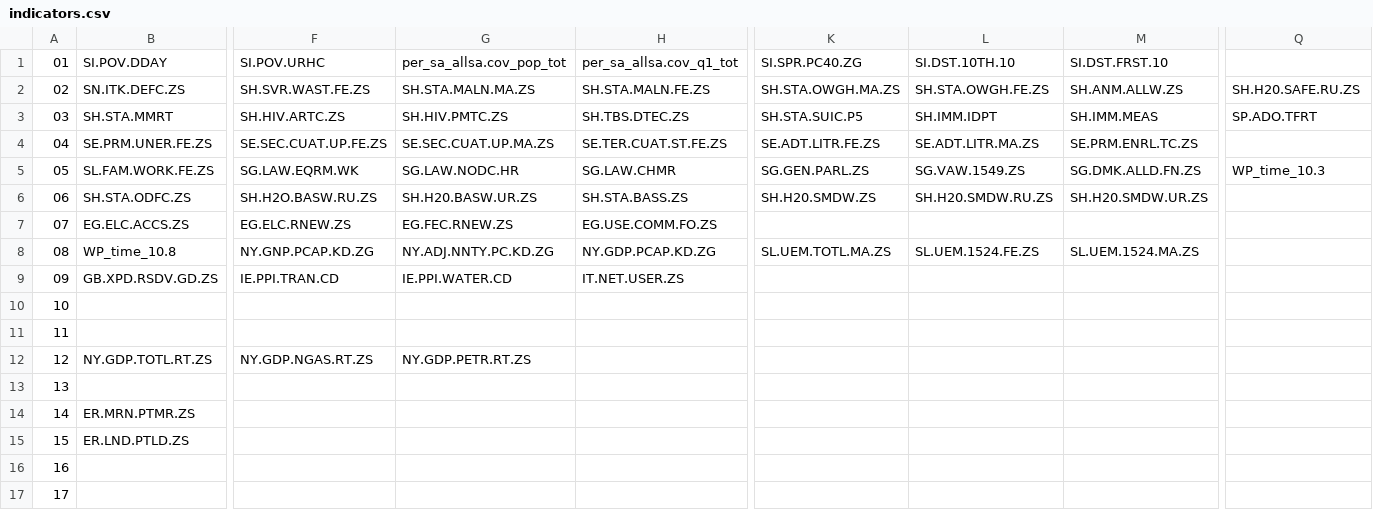
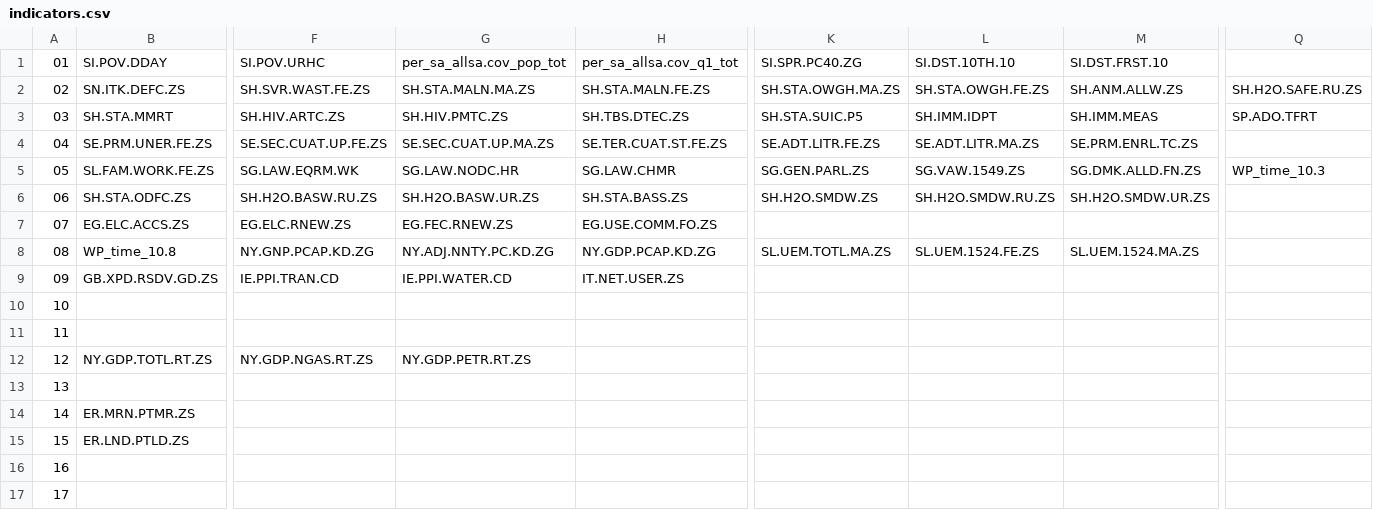
Before and after one commit to meggangreen/altdash, a CSV file: rawdata/indicators.csv, drawn as a sheet; only a part is shown, gaps mark what is left out; the diff names each change by its address in the sheet, - before the commit and + after, or states it on an @@ line.

Commit message:
minor changes to front end. added information to indicator table.

```diff
--- a/rawdata/indicators.csv
+++ b/rawdata/indicators.csv
-Q2: SH.H20.SAFE.RU.ZS
+Q2: SH.H2O.SAFE.RU.ZS
-G6: SH.H20.BASW.UR.ZS
+G6: SH.H2O.BASW.UR.ZS
-K6: SH.H20.SMDW.ZS
+K6: SH.H2O.SMDW.ZS
-L6: SH.H20.SMDW.RU.ZS
+L6: SH.H2O.SMDW.RU.ZS
-M6: SH.H20.SMDW.UR.ZS
+M6: SH.H2O.SMDW.UR.ZS
```
Also changed, not shown: 5 other files.
